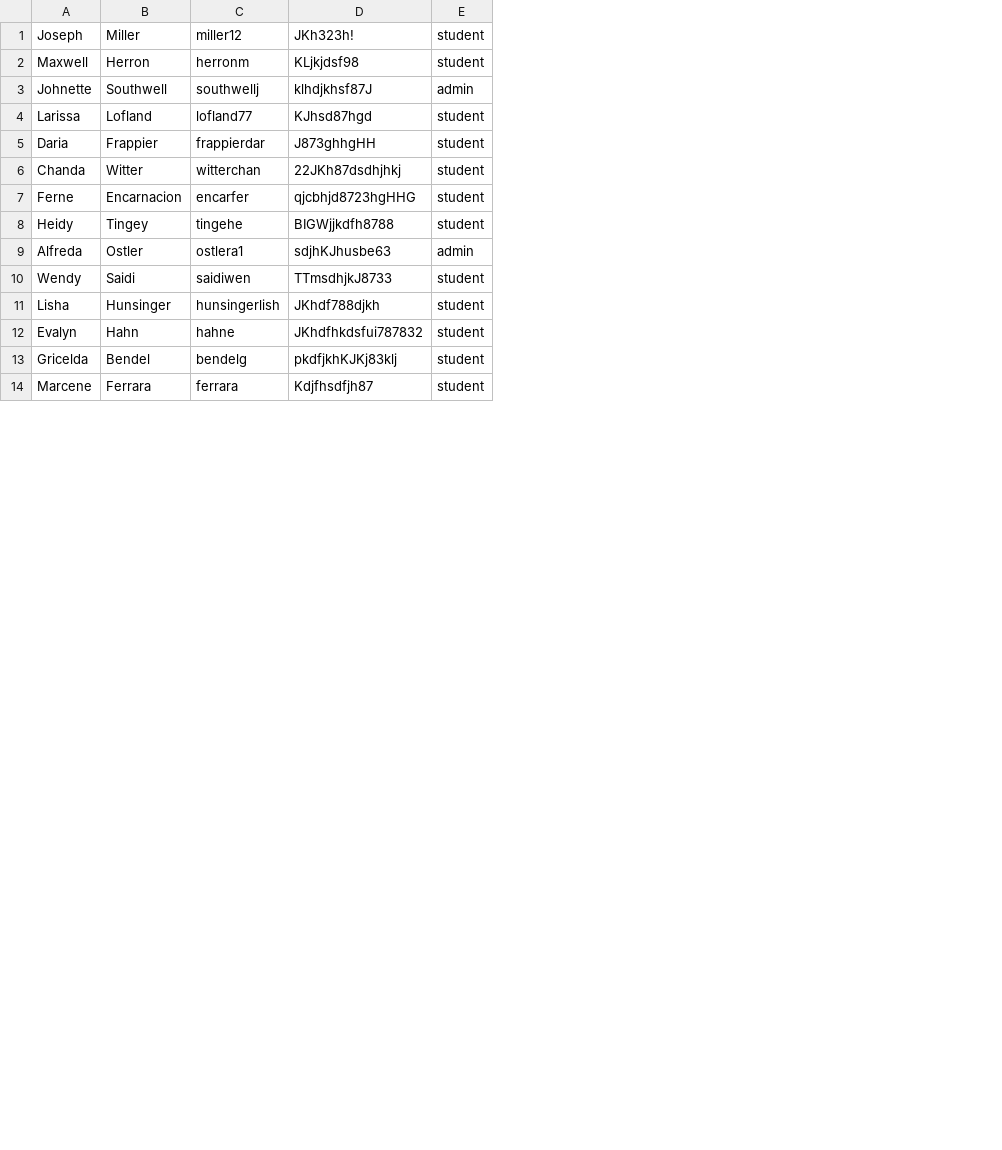
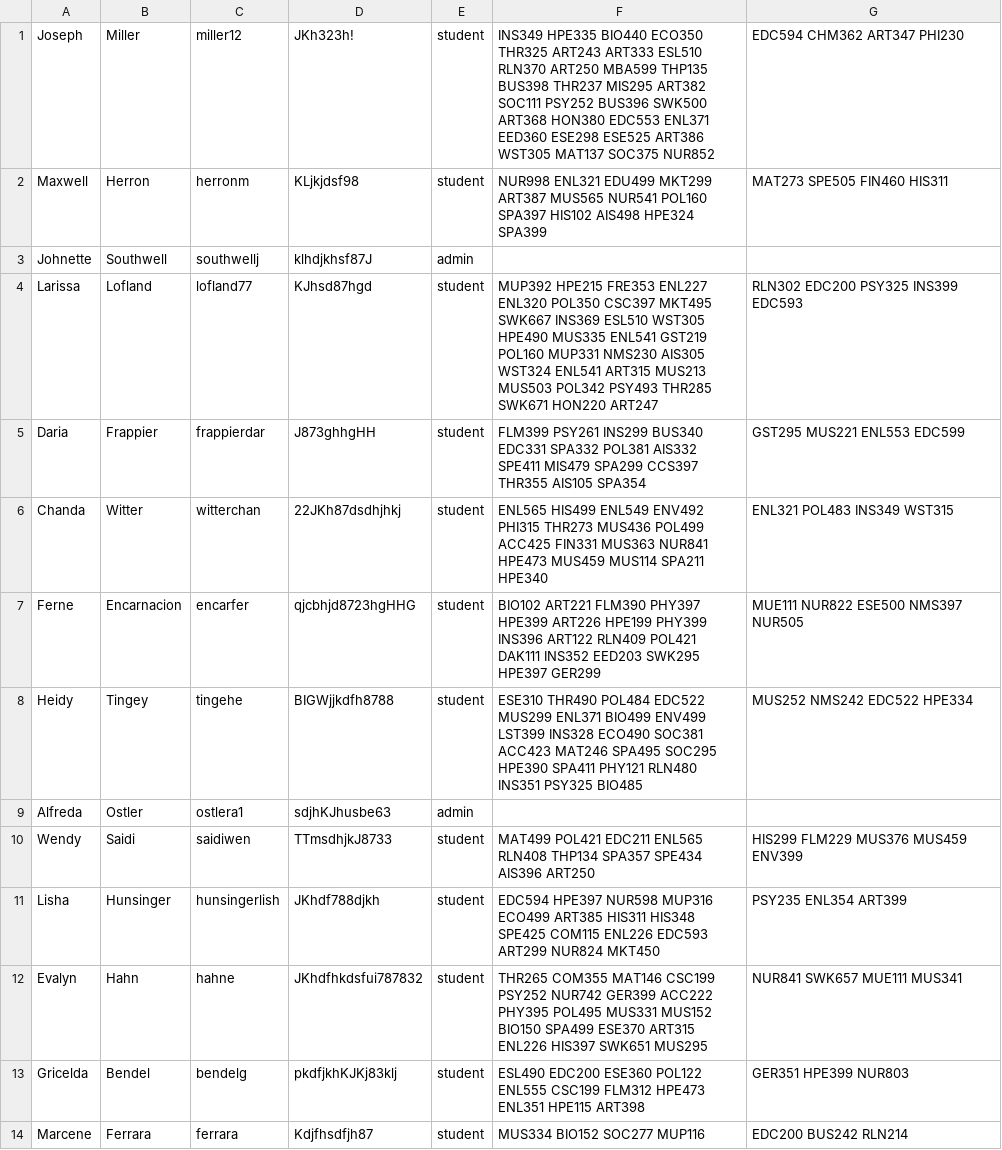
Before and after one commit to mullermm/SEProjOne, a CSV file: src/Augs_Users.csv, drawn as a sheet; only a part is shown; the diff names each change by its address in the sheet, - before the commit and + after, or states it on an @@ line.

Commit message:
Added courses to student users

```diff
--- a/src/Augs_Users.csv
+++ b/src/Augs_Users.csv
+column F, rows 1-14: INS349 HPE335 BIO440 ECO350 THR325 ART243 ART333 ESL510 RLN370 ART250 MBA599 THP135 BUS398 THR237 MIS295 ART382 SOC111 PSY252 BUS396 SWK500 ART368 HON380 EDC553 ENL371 EED360 ESE298 ESE525 ART386 WST305 MAT137 SOC375 NUR852 | NUR998 ENL321 EDU499 MKT299 ART387 MUS565 NUR541 POL160 SPA397 HIS102 AIS498 HPE324 SPA399 |  | MUP392 HPE215 FRE353 ENL227 ENL320 POL350 CSC397 MKT495 SWK667 INS369 ESL510 WST305 HPE490 MUS335 ENL541 GST219 POL160 MUP331 NMS230 AIS305 WST324 ENL541 ART315 MUS213 MUS503 POL342 PSY493 THR285 SWK671 HON220 ART247 | FLM399 PSY261 INS299 BUS340 EDC331 SPA332 POL381 AIS332 SPE411 MIS479 SPA299 CCS397 THR355 AIS105 SPA354 | ENL565 HIS499 ENL549 ENV492 PHI315 THR273 MUS436 POL499 ACC425 FIN331 MUS363 NUR841 HPE473 MUS459 MUS114 SPA211 HPE340 | BIO102 ART221 FLM390 PHY397 HPE399 ART226 HPE199 PHY399 INS396 ART122 RLN409 POL421 DAK111 INS352 EED203 SWK295 HPE397 GER299 | ESE310 THR490 POL484 EDC522 MUS299 ENL371 BIO499 ENV499 LST399 INS328 ECO490 SOC381 ACC423 MAT246 SPA495 SOC295 HPE390 SPA411 PHY121 RLN480 INS351 PSY325 BIO485 |  | MAT499 POL421 EDC211 ENL565 RLN408 THP134 SPA357 SPE434 AIS396 ART250 | EDC594 HPE397 NUR598 MUP316 ECO499 ART385 HIS311 HIS348 SPE425 COM115 ENL226 EDC593 ART299 NUR824 MKT450 | THR265 COM355 MAT146 CSC199 PSY252 NUR742 GER399 ACC222 PHY395 POL495 MUS331 MUS152 BIO150 SPA499 ESE370 ART315 ENL226 HIS397 SWK651 MUS295 | ESL490 EDC200 ESE360 POL122 ENL555 CSC199 FLM312 HPE473 ENL351 HPE115 ART398 | MUS334 BIO152 SOC277 MUP116
+column G, rows 1-14: EDC594 CHM362 ART347 PHI230 | MAT273 SPE505 FIN460 HIS311 |  | RLN302 EDC200 PSY325 INS399 EDC593 | GST295 MUS221 ENL553 EDC599 | ENL321 POL483 INS349 WST315 | MUE111 NUR822 ESE500 NMS397 NUR505 | MUS252 NMS242 EDC522 HPE334 |  | HIS299 FLM229 MUS376 MUS459 ENV399 | PSY235 ENL354 ART399 | NUR841 SWK657 MUE111 MUS341 | GER351 HPE399 NUR803 | EDC200 BUS242 RLN214
```
Also changed, not shown: 2 other files.
